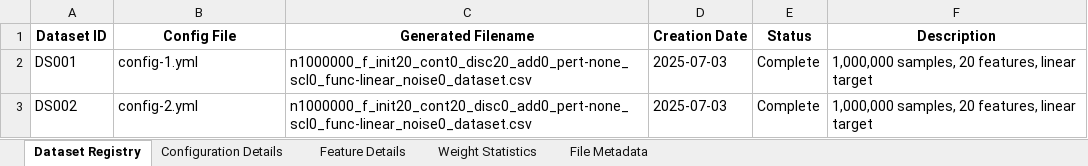
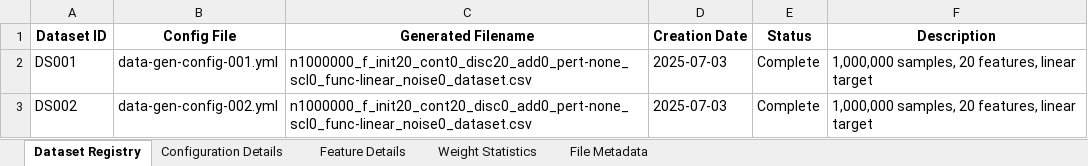
Before and after one commit to ellecarey/masters-project, an Excel workbook: dataset_tracking.xlsx, sheet Dataset Registry, drawn as a sheet; values as stored, in another font and other column widths than the file's, no borders; the diff names each change by its address in the sheet, - before the commit and + after, or states it on an @@ line.

Commit message:
separated combined config into data generation and training configs

```diff
--- a/dataset_tracking.xlsx (sheet Dataset Registry)
+++ b/dataset_tracking.xlsx (sheet Dataset Registry)
-B2 (Config File): config-1.yml
+B2 (Config File): data-gen-config-001.yml
-B3 (Config File): config-2.yml
+B3 (Config File): data-gen-config-002.yml
```
Also changed, not shown: sheet File Metadata, sheet Configuration Details, 9 other files.
